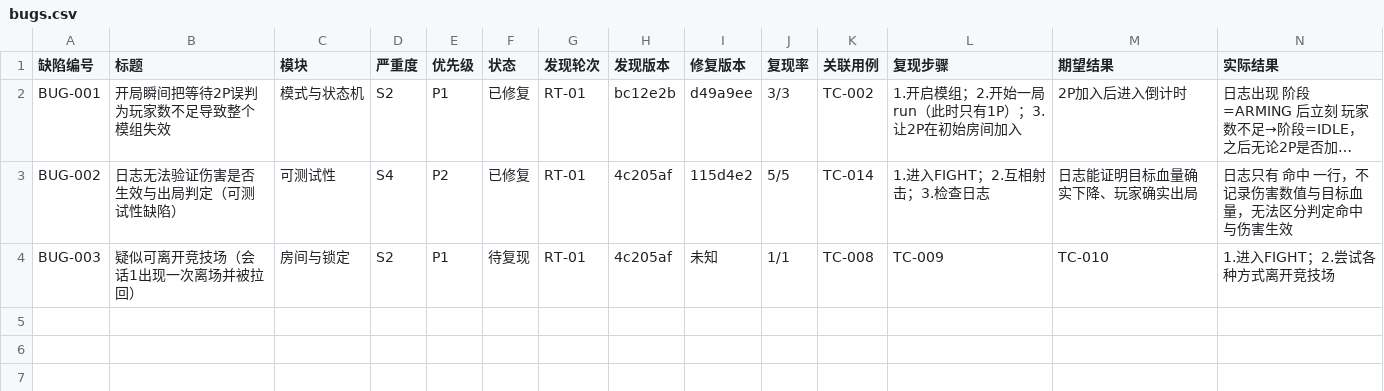
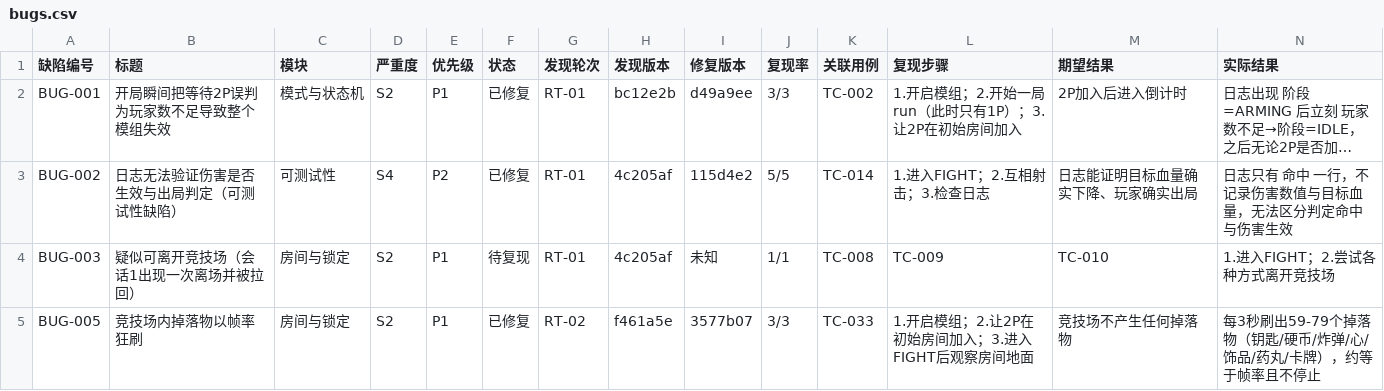
Before and after one commit to duihcuan/isaacREP-Co-opPVP, a CSV file: docs/testing/bugs.csv, drawn as a sheet; only a part is shown; long unchanged cells end in …; rows hold the shown columns only; the diff names each change by its address in the sheet, - before the commit and + after, or states it on an @@ line.

```diff
--- a/docs/testing/bugs.csv
+++ b/docs/testing/bugs.csv
+row 5: BUG-005 | 竞技场内掉落物以帧率狂刷 | 房间与锁定 | S2 | P1 | 已修复 | RT-02 | f461a5e | 3577b07 | 3/3 | TC-033 | 1.开启模组；2.让2P在初始房间加入；3.进入FIGHT后观察房间地面 | 竞技场不产生任何掉落物 | 每3秒刷出59-79个掉落物（钥匙/硬币/炸弹/心/饰品/药丸/卡牌），约等于帧率且不停止
```
Also changed, not shown: 3 other files.
